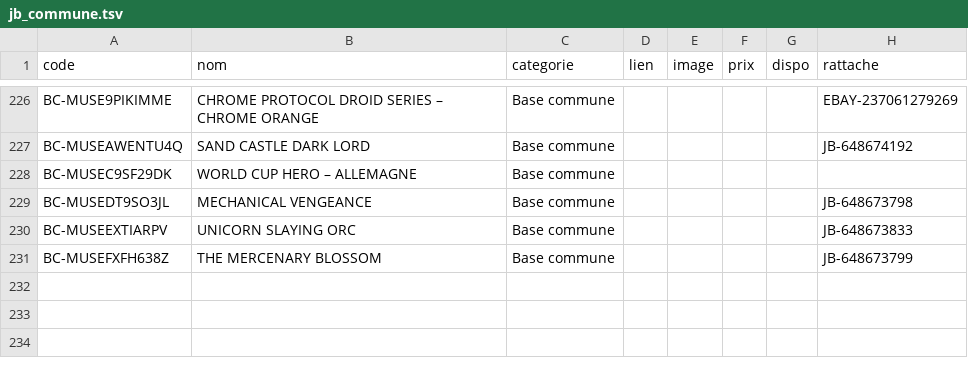
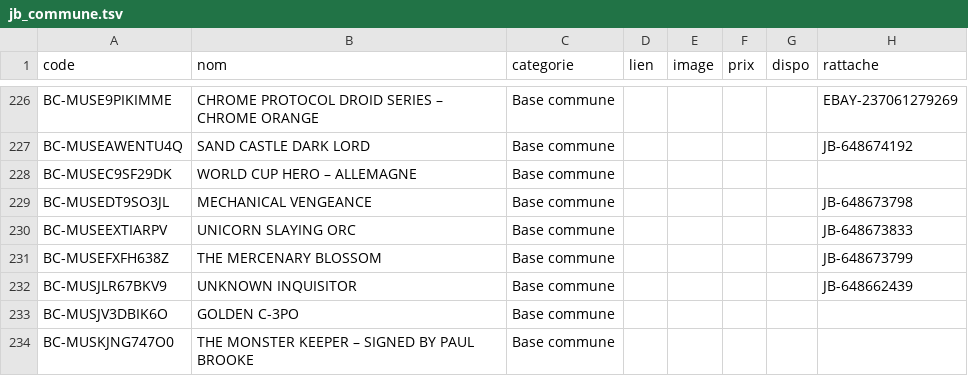
Before and after one commit to matd-prog/briquotheque, a TSV file: data/jb_commune.tsv, drawn as a sheet; only a part is shown, gaps mark what is left out.

Commit message:
Base commune : 3 blister(s)

```diff
--- a/data/jb_commune.tsv
+++ b/data/jb_commune.tsv
@@ -231 +231,4 @@ BC-MUSEEXTIARPV	UNICORN SLAYING ORC	Base commune					JB-648673833
 BC-MUSEFXFH638Z	THE MERCENARY BLOSSOM	Base commune					JB-648673799
+BC-MUSJLR67BKV9	UNKNOWN INQUISITOR	Base commune					JB-648662439
+BC-MUSJV3DBIK6O	GOLDEN C-3PO	Base commune					
+BC-MUSKJNG747O0	THE MONSTER KEEPER – SIGNED BY PAUL BROOKE	Base commune					
```
